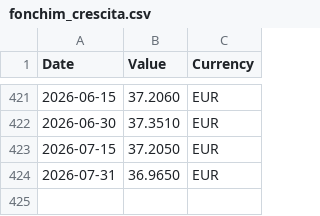
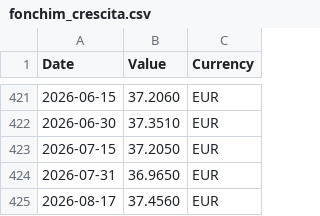
Before and after one commit to materonzo-arch/PP, a CSV file: fonchim_crescita.csv, drawn as a sheet; only a part is shown, gaps mark what is left out.

```diff
--- a/fonchim_crescita.csv
+++ b/fonchim_crescita.csv
@@ -424 +424,2 @@ Date;Value;Currency
 2026-07-31;36.9650;EUR
+2026-08-17;37.4560;EUR
```
Also changed, not shown: 1 other file.
